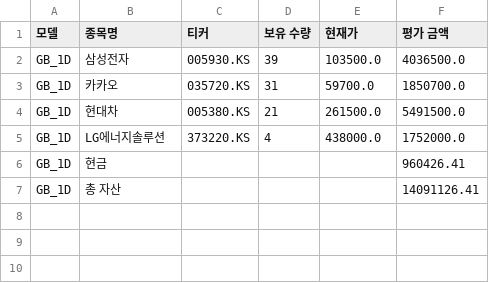
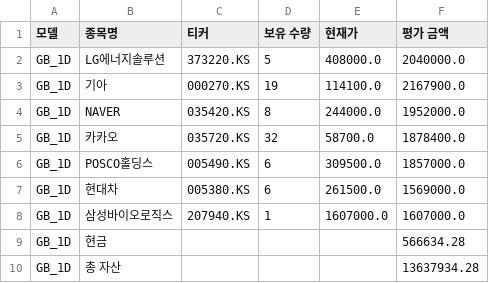
Before and after one commit to chesin1/-stock-ai-kr, a CSV file: data/gb_1d_portfolio_final.csv, drawn as a sheet.

```diff
--- a/data/gb_1d_portfolio_final.csv
+++ b/data/gb_1d_portfolio_final.csv
@@ -1,7 +1,10 @@
 모델,종목명,티커,보유 수량,현재가,평가 금액
-GB_1D,삼성전자,005930.KS,39,103500.0,4036500.0
-GB_1D,카카오,035720.KS,31,59700.0,1850700.0
-GB_1D,현대차,005380.KS,21,261500.0,5491500.0
-GB_1D,LG에너지솔루션,373220.KS,4,438000.0,1752000.0
-GB_1D,현금,,,,960426.41
-GB_1D,총 자산,,,,14091126.41
+GB_1D,LG에너지솔루션,373220.KS,5,408000.0,2040000.0
+GB_1D,기아,000270.KS,19,114100.0,2167900.0
+GB_1D,NAVER,035420.KS,8,244000.0,1952000.0
+GB_1D,카카오,035720.KS,32,58700.0,1878400.0
+GB_1D,POSCO홀딩스,005490.KS,6,309500.0,1857000.0
+GB_1D,현대차,005380.KS,6,261500.0,1569000.0
+GB_1D,삼성바이오로직스,207940.KS,1,1607000.0,1607000.0
+GB_1D,현금,,,,566634.28
+GB_1D,총 자산,,,,13637934.28
```
Also changed, not shown: data/kr_simulation_result_with_accuracy.csv, 5 other files.
